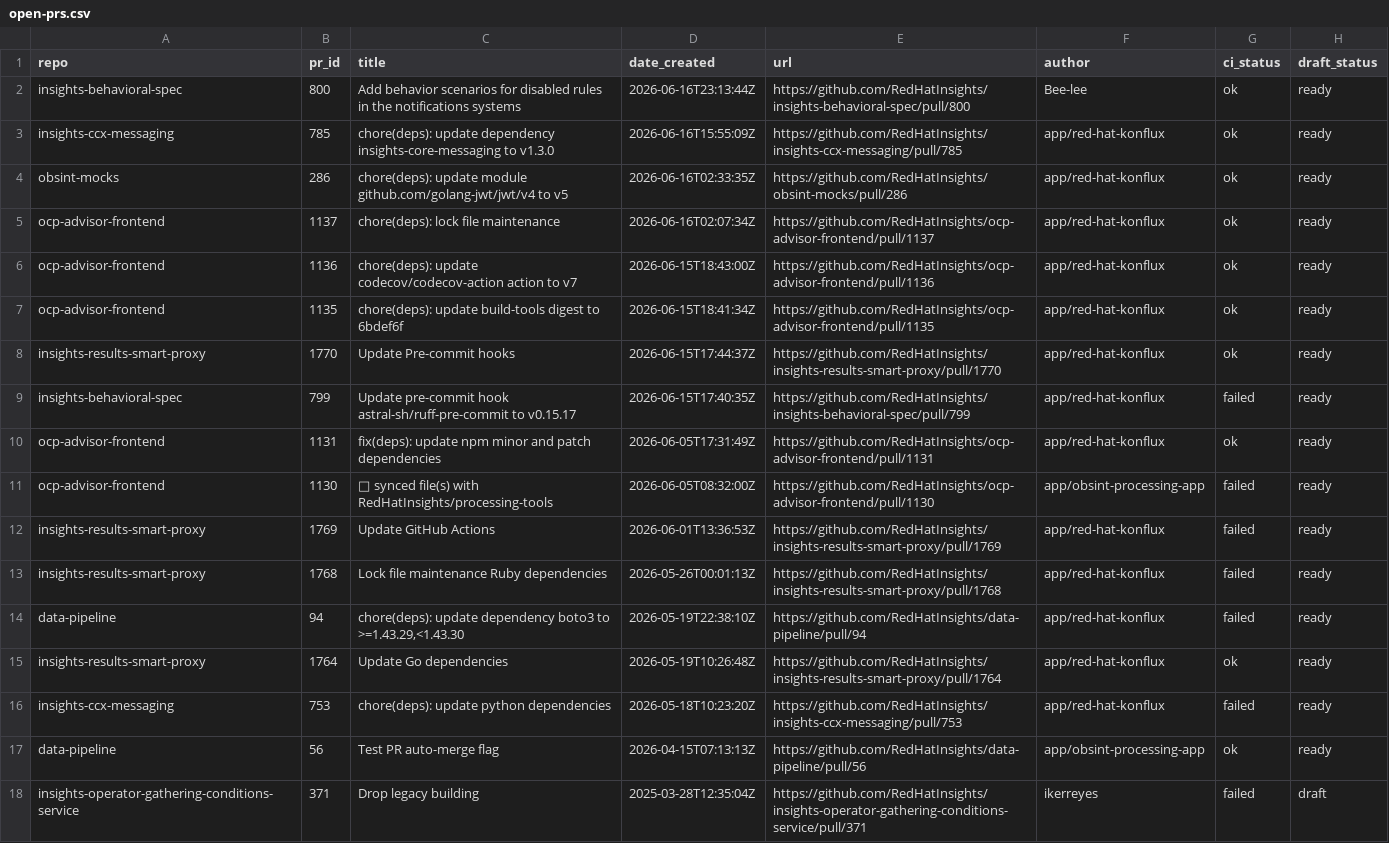
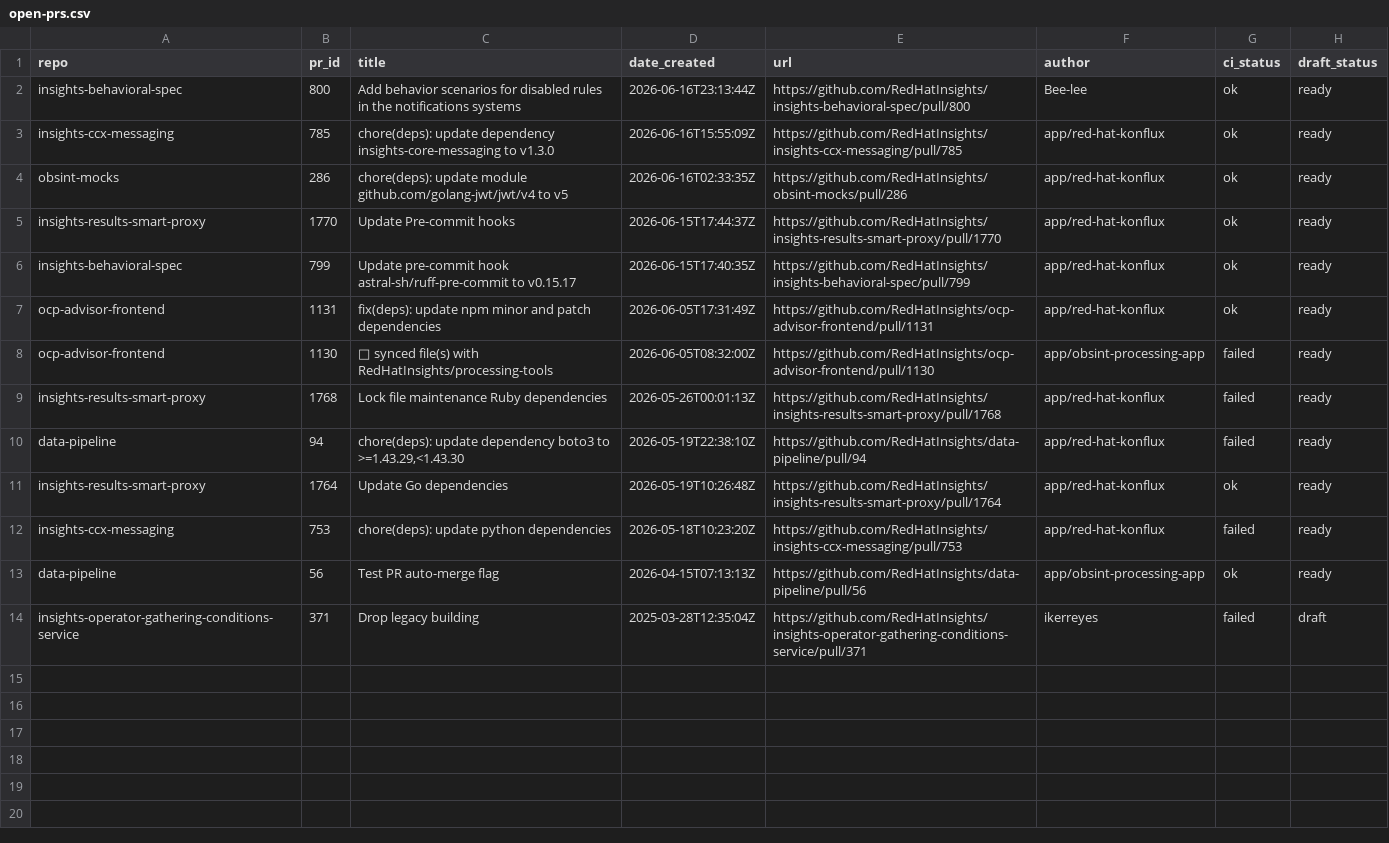
Before and after one commit to RedHatInsights/processing-tools, a CSV file: open_mr_pr/github/open-prs.csv, drawn as a sheet.

```diff
--- a/open_mr_pr/github/open-prs.csv
+++ b/open_mr_pr/github/open-prs.csv
@@ -4,10 +4,6 @@ insights-ccx-messaging,785,chore(deps): update dependency insights-core-messagin
 obsint-mocks,286,chore(deps): update module github.com/golang-jwt/jwt/v4 to v5,2026-06-16T02:33:35Z,https://github.com/RedHatInsights/obsint-mocks/pull/286,app/red-hat-konflux,ok,ready
-ocp-advisor-frontend,1137,chore(deps): lock file maintenance,2026-06-16T02:07:34Z,https://github.com/RedHatInsights/ocp-advisor-frontend/pull/1137,app/red-hat-konflux,ok,ready
-ocp-advisor-frontend,1136,chore(deps): update codecov/codecov-action action to v7,2026-06-15T18:43:00Z,https://github.com/RedHatInsights/ocp-advisor-frontend/pull/1136,app/red-hat-konflux,ok,ready
-ocp-advisor-frontend,1135,chore(deps): update build-tools digest to 6bdef6f,2026-06-15T18:41:34Z,https://github.com/RedHatInsights/ocp-advisor-frontend/pull/1135,app/red-hat-konflux,ok,ready
 insights-results-smart-proxy,1770,Update Pre-commit hooks,2026-06-15T17:44:37Z,https://github.com/RedHatInsights/insights-results-smart-proxy/pull/1770,app/red-hat-konflux,ok,ready
-insights-behavioral-spec,799,Update pre-commit hook astral-sh/ruff-pre-commit to v0.15.17,2026-06-15T17:40:35Z,https://github.com/RedHatInsights/insights-behavioral-spec/pull/799,app/red-hat-konflux,failed,ready
+insights-behavioral-spec,799,Update pre-commit hook astral-sh/ruff-pre-commit to v0.15.17,2026-06-15T17:40:35Z,https://github.com/RedHatInsights/insights-behavioral-spec/pull/799,app/red-hat-konflux,ok,ready
 ocp-advisor-frontend,1131,fix(deps): update npm minor and patch dependencies,2026-06-05T17:31:49Z,https://github.com/RedHatInsights/ocp-advisor-frontend/pull/1131,app/red-hat-konflux,ok,ready
 ocp-advisor-frontend,1130,🔄 synced file(s) with RedHatInsights/processing-tools,2026-06-05T08:32:00Z,https://github.com/RedHatInsights/ocp-advisor-frontend/pull/1130,app/obsint-processing-app,failed,ready
-insights-results-smart-proxy,1769,Update GitHub Actions,2026-06-01T13:36:53Z,https://github.com/RedHatInsights/insights-results-smart-proxy/pull/1769,app/red-hat-konflux,failed,ready
 insights-results-smart-proxy,1768,Lock file maintenance Ruby dependencies,2026-05-26T00:01:13Z,https://github.com/RedHatInsights/insights-results-smart-proxy/pull/1768,app/red-hat-konflux,failed,ready
```
Also changed, not shown: 3 other files.
